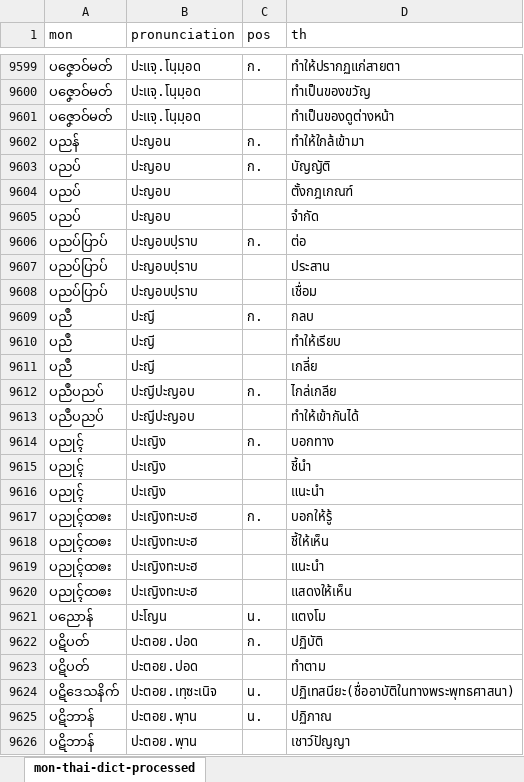
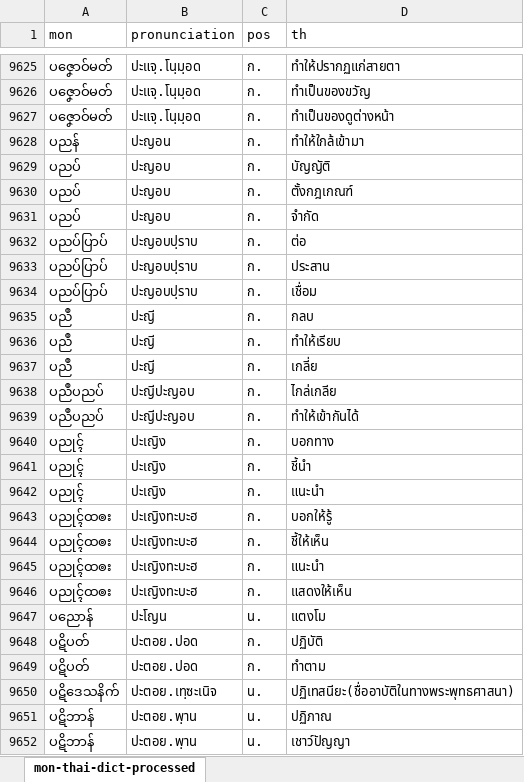
Before and after one commit to Barnista/The-Mon-Language-Dictionary-Database, an Excel workbook: csv/mon-thai-dict-processed.xlsx, sheet mon-thai-dict-processed, drawn as a sheet; only a part is shown, gaps mark what is left out; values as stored, in another font and other column widths than the file's, no borders; addresses are those after the commit; the diff covers the shown part only; the diff names each change by its address in the sheet, - before the commit and + after, or states it on an @@ line.

```diff
--- a/csv/mon-thai-dict-processed.xlsx (sheet mon-thai-dict-processed)
+++ b/csv/mon-thai-dict-processed.xlsx (sheet mon-thai-dict-processed)
-C9626:C9627 (pos): (empty)
+C9626:C9627 (pos): ก.
-C9630:C9631 (pos): (empty)
+C9630:C9631 (pos): ก.
-C9633:C9634 (pos): (empty)
+C9633:C9634 (pos): ก.
-C9636:C9637 (pos): (empty)
+C9636:C9637 (pos): ก.
-C9639 (pos): (empty)
+C9639 (pos): ก.
-C9641:C9642 (pos): (empty)
+C9641:C9642 (pos): ก.
-C9644:C9646 (pos): (empty)
+C9644:C9646 (pos): ก.
-C9649 (pos): (empty)
+C9649 (pos): ก.
-C9652 (pos): (empty)
+C9652 (pos): น.
```
Also changed, not shown: 41 added rows, 2 removed rows and 393 edited cells elsewhere in this sheet.
